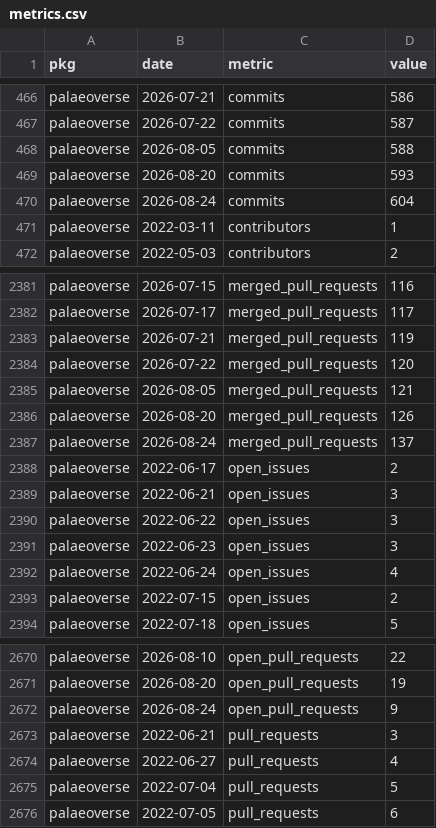
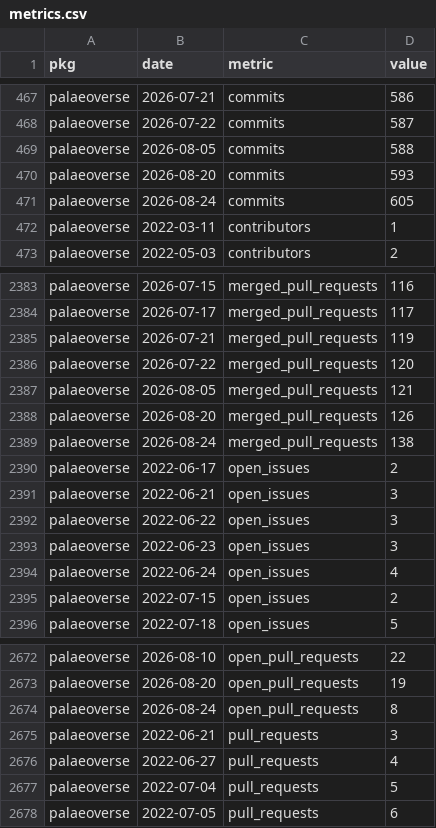
Before and after one commit to palaeoverse/palaeoverse.dashboard, a CSV file: data/metrics.csv, drawn as a sheet; only a part is shown, gaps mark what is left out; the diff covers the shown part only.

```diff
--- a/data/metrics.csv
+++ b/data/metrics.csv
@@ -469,3 +470,3 @@
 "palaeoverse",2026-08-20,"commits",593
-"palaeoverse",2026-08-24,"commits",604
+"palaeoverse",2026-08-24,"commits",605
 "palaeoverse",2022-03-11,"contributors",1
@@ -2386,3 +2388,3 @@
 "palaeoverse",2026-08-20,"merged_pull_requests",126
-"palaeoverse",2026-08-24,"merged_pull_requests",137
+"palaeoverse",2026-08-24,"merged_pull_requests",138
 "palaeoverse",2022-06-17,"open_issues",2
@@ -2671,3 +2673,3 @@
 "palaeoverse",2026-08-20,"open_pull_requests",19
-"palaeoverse",2026-08-24,"open_pull_requests",9
+"palaeoverse",2026-08-24,"open_pull_requests",8
 "palaeoverse",2022-06-21,"pull_requests",3
```
Also changed, not shown: 5 added rows and 9 edited cells elsewhere in this file, 3 other files.
